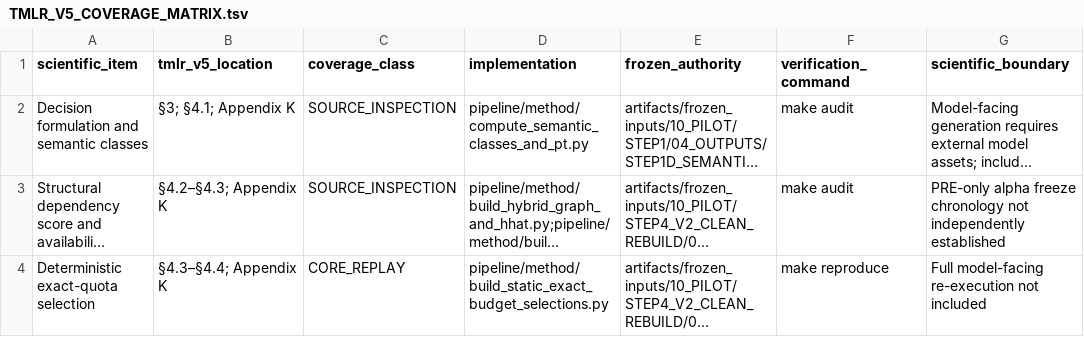
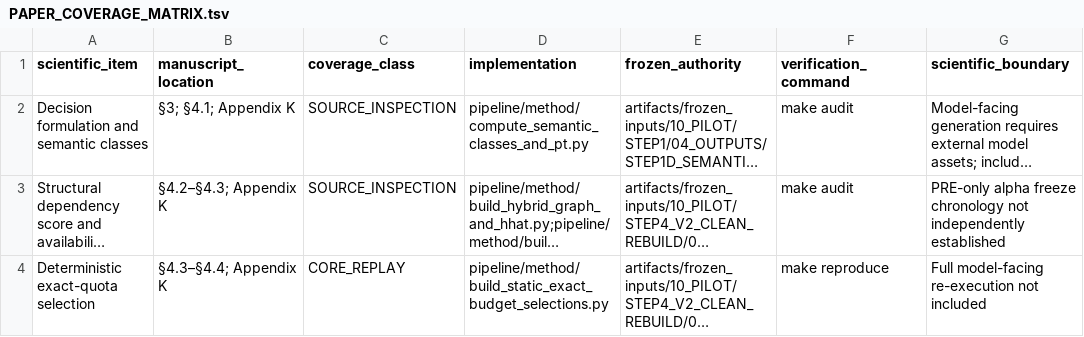
Before and after one commit to anonymous-ml-supplement/DECOUPLE, a TSV file: docs/PAPER_COVERAGE_MATRIX.tsv (was docs/TMLR_V5_COVERAGE_MATRIX.tsv), drawn as a sheet; only a part is shown; long unchanged cells end in …; the diff names each change by its address in the sheet, - before the commit and + after, or states it on an @@ line.

```diff
--- a/docs/TMLR_V5_COVERAGE_MATRIX.tsv
+++ b/docs/PAPER_COVERAGE_MATRIX.tsv
-B1: tmlr_v5_location
+B1: manuscript_location
```
Also changed, not shown: RELEASE_MANIFEST.tsv, 13 other files.
